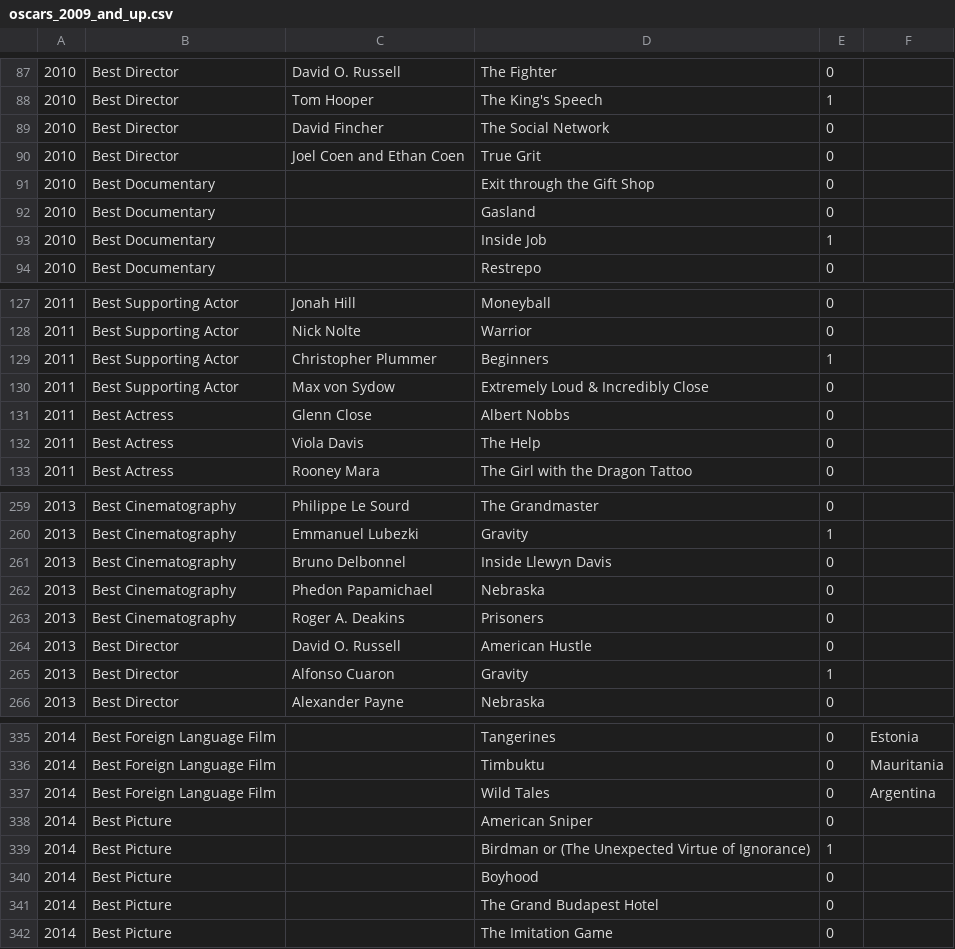
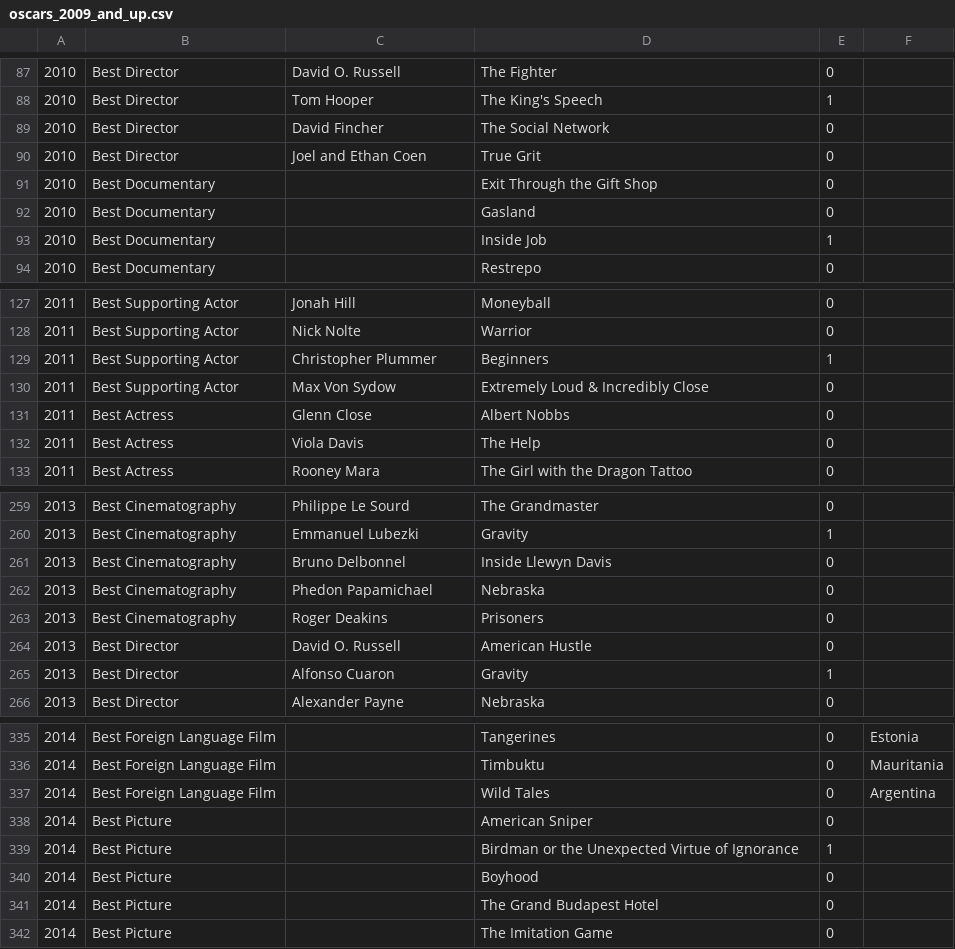
Before and after one commit to tgh/FiLTH, a CSV file: data/oscars_2009_and_up.csv, drawn as a sheet; only a part is shown, gaps mark what is left out; the diff covers the shown part only.

```diff
--- a/data/oscars_2009_and_up.csv
+++ b/data/oscars_2009_and_up.csv
@@ -89,4 +89,4 @@
 2010,Best Director,David Fincher,The Social Network,0,
-2010,Best Director,Joel Coen and Ethan Coen,True Grit,0,
-2010,Best Documentary,,Exit through the Gift Shop,0,
+2010,Best Director,Joel and Ethan Coen,True Grit,0,
+2010,Best Documentary,,Exit Through the Gift Shop,0,
 2010,Best Documentary,,Gasland,0,
@@ -129,3 +129,3 @@
 2011,Best Supporting Actor,Christopher Plummer,Beginners,1,
-2011,Best Supporting Actor,Max von Sydow,Extremely Loud & Incredibly Close,0,
+2011,Best Supporting Actor,Max Von Sydow,Extremely Loud & Incredibly Close,0,
 2011,Best Actress,Glenn Close,Albert Nobbs,0,
@@ -262,3 +262,3 @@
 2013,Best Cinematography,Phedon Papamichael,Nebraska,0,
-2013,Best Cinematography,Roger A. Deakins,Prisoners,0,
+2013,Best Cinematography,Roger Deakins,Prisoners,0,
 2013,Best Director,David O. Russell,American Hustle,0,
@@ -338,3 +338,3 @@
 2014,Best Picture,,American Sniper,0,
-2014,Best Picture,,Birdman or (The Unexpected Virtue of Ignorance),1,
+2014,Best Picture,,Birdman or the Unexpected Virtue of Ignorance,1,
 2014,Best Picture,,Boyhood,0,
```
Also changed, not shown: 73 edited cells elsewhere in this file, 6 other files.
